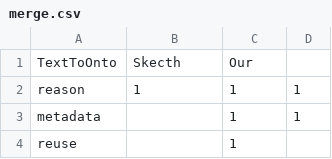
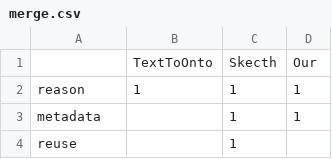
Before and after one commit to dachafra/OntoLearningMerge, a CSV file: merge.csv, drawn as a sheet; only a part is shown; removed rows and columns are numbered as before the commit, all else as after; the diff names each change by its address in the sheet, - before the commit and + after, or states it on an @@ line.

```diff
--- a/merge.csv
+++ b/merge.csv
-row 1: TextToOnto | Skecth | Our
+row 1:  | TextToOnto | Skecth | Our
```
Also changed, not shown: 2 other files.
